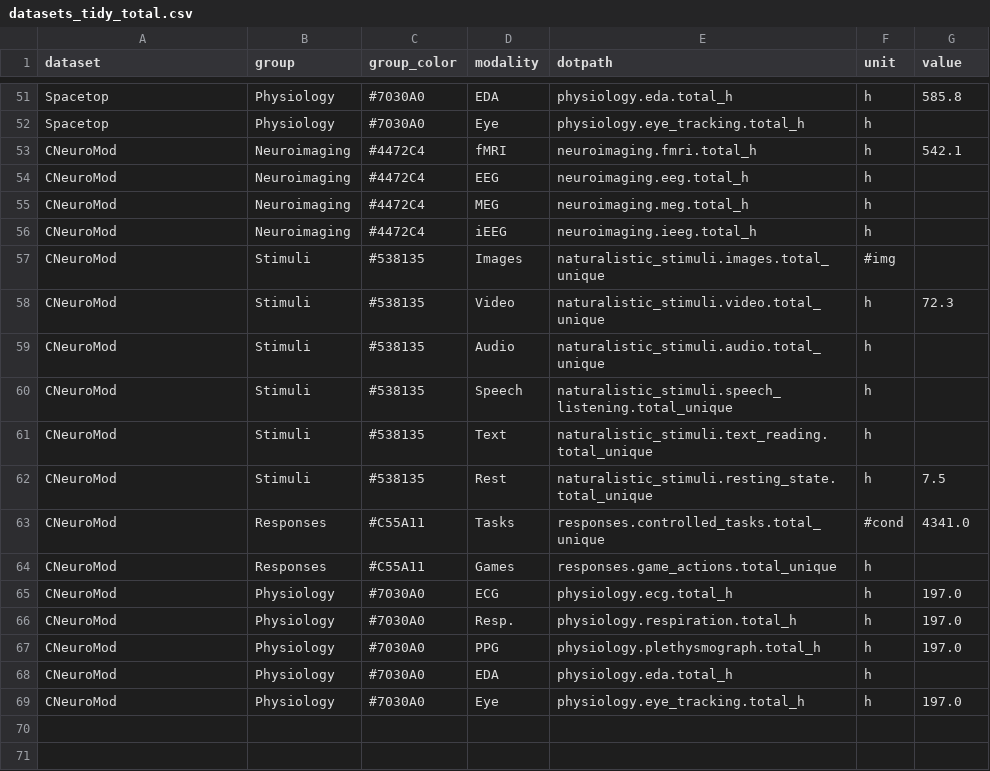
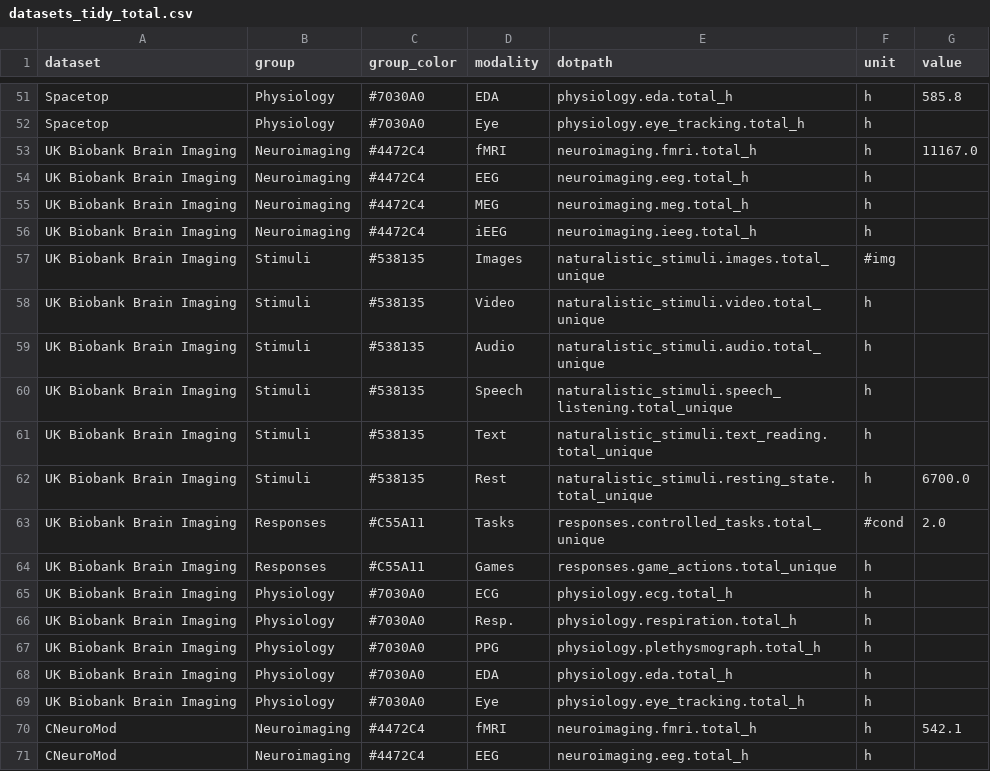
Before and after one commit to courtois-neuromod/dataset_comparison, a CSV file: output_data/datasets_tidy_total.csv, drawn as a sheet; only a part is shown, gaps mark what is left out; the shorter side is filled out with more unchanged rows.

```diff
--- a/output_data/datasets_tidy_total.csv
+++ b/output_data/datasets_tidy_total.csv
@@ -52,2 +52,19 @@ Spacetop,Physiology,#7030A0,EDA,physiology.eda.total_h,h,585.8
 Spacetop,Physiology,#7030A0,Eye,physiology.eye_tracking.total_h,h,
+UK Biobank Brain Imaging,Neuroimaging,#4472C4,fMRI,neuroimaging.fmri.total_h,h,11167.0
+UK Biobank Brain Imaging,Neuroimaging,#4472C4,EEG,neuroimaging.eeg.total_h,h,
+UK Biobank Brain Imaging,Neuroimaging,#4472C4,MEG,neuroimaging.meg.total_h,h,
+UK Biobank Brain Imaging,Neuroimaging,#4472C4,iEEG,neuroimaging.ieeg.total_h,h,
+UK Biobank Brain Imaging,Stimuli,#538135,Images,naturalistic_stimuli.images.total_unique,#img,
+UK Biobank Brain Imaging,Stimuli,#538135,Video,naturalistic_stimuli.video.total_unique,h,
+UK Biobank Brain Imaging,Stimuli,#538135,Audio,naturalistic_stimuli.audio.total_unique,h,
+UK Biobank Brain Imaging,Stimuli,#538135,Speech,naturalistic_stimuli.speech_listening.total_unique,h,
+UK Biobank Brain Imaging,Stimuli,#538135,Text,naturalistic_stimuli.text_reading.total_unique,h,
+UK Biobank Brain Imaging,Stimuli,#538135,Rest,naturalistic_stimuli.resting_state.total_unique,h,6700.0
+UK Biobank Brain Imaging,Responses,#C55A11,Tasks,responses.controlled_tasks.total_unique,#cond,2.0
+UK Biobank Brain Imaging,Responses,#C55A11,Games,responses.game_actions.total_unique,h,
+UK Biobank Brain Imaging,Physiology,#7030A0,ECG,physiology.ecg.total_h,h,
+UK Biobank Brain Imaging,Physiology,#7030A0,Resp.,physiology.respiration.total_h,h,
+UK Biobank Brain Imaging,Physiology,#7030A0,PPG,physiology.plethysmograph.total_h,h,
+UK Biobank Brain Imaging,Physiology,#7030A0,EDA,physiology.eda.total_h,h,
+UK Biobank Brain Imaging,Physiology,#7030A0,Eye,physiology.eye_tracking.total_h,h,
 CNeuroMod,Neuroimaging,#4472C4,fMRI,neuroimaging.fmri.total_h,h,542.1
```
Also changed, not shown: output_data/datasets_tidy_per_subject.csv, 8 other files.
